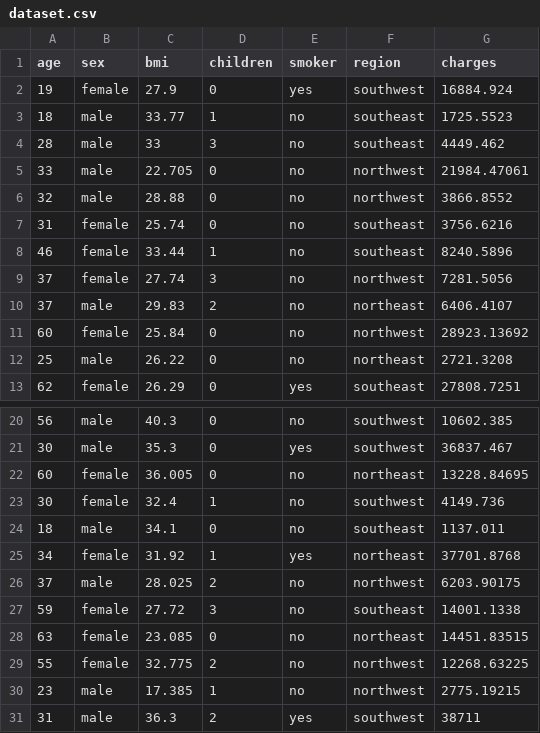
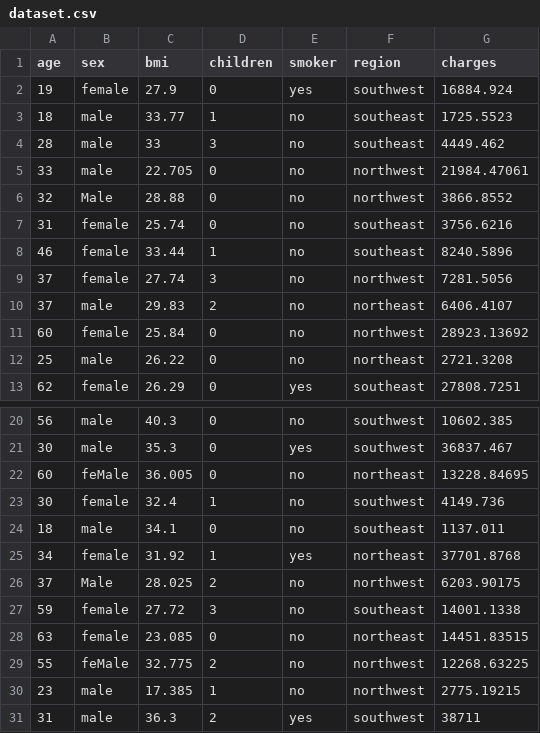
Before and after one commit to tanveer10430/Insurance-Charges-Prediction-using-EDA-and-ML, a CSV file: dataset.csv, drawn as a sheet; only a part is shown, gaps mark what is left out.

```diff
--- a/dataset.csv
+++ b/dataset.csv
@@ -5,3 +5,3 @@ age,sex,bmi,children,smoker,region,charges
 33,male,22.705,0,no,northwest,21984.47061
-32,male,28.88,0,no,northwest,3866.8552
+32,Male,28.88,0,no,northwest,3866.8552
 31,female,25.74,0,no,southeast,3756.6216
@@ -21,3 +21,3 @@ age,sex,bmi,children,smoker,region,charges
 30,male,35.3,0,yes,southwest,36837.467
-60,female,36.005,0,no,northeast,13228.84695
+60,feMale,36.005,0,no,northeast,13228.84695
 30,female,32.4,1,no,southwest,4149.736
@@ -25,6 +25,6 @@ age,sex,bmi,children,smoker,region,charges
 34,female,31.92,1,yes,northeast,37701.8768
-37,male,28.025,2,no,northwest,6203.90175
+37,Male,28.025,2,no,northwest,6203.90175
 59,female,27.72,3,no,southeast,14001.1338
 63,female,23.085,0,no,northeast,14451.83515
-55,female,32.775,2,no,northwest,12268.63225
+55,feMale,32.775,2,no,northwest,12268.63225
 23,male,17.385,1,no,northwest,2775.19215
```
Also changed, not shown: 1 other file.
